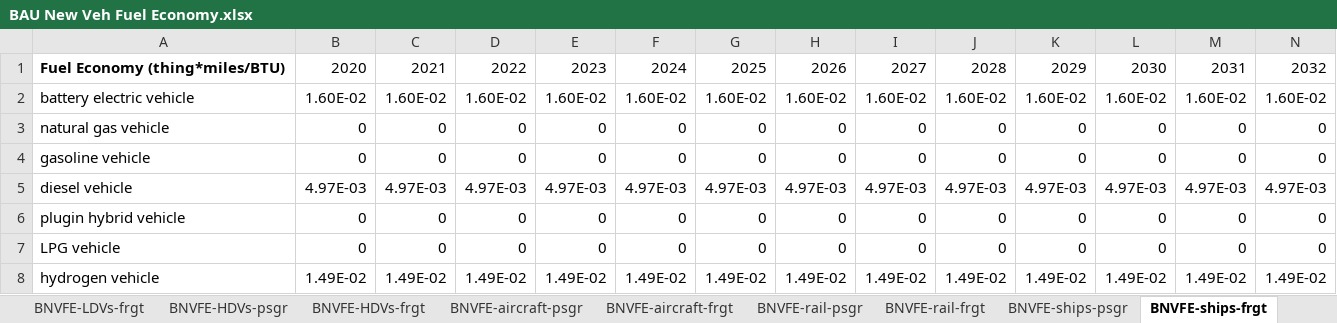
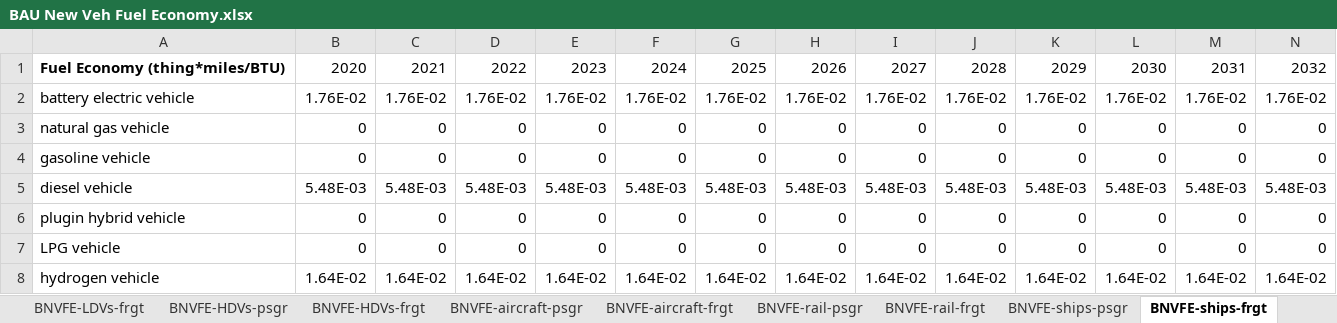
Before and after one commit to Smart-Trans/eps-china2019-smart-trans, an Excel workbook: InputData/trans/BNVFE/BAU New Veh Fuel Economy.xlsx, sheet BNVFE-ships-frgt, drawn as a sheet; only a part is shown; values as stored, in another font and other column widths than the file's, no borders; removed rows and columns are numbered as before the commit, all else as after; rows hold the shown columns only; the diff names each change by its address in the sheet, - before the commit and + after, or states it on an @@ line.

```diff
--- a/InputData/trans/BNVFE/BAU New Veh Fuel Economy.xlsx (sheet BNVFE-ships-frgt)
+++ b/InputData/trans/BNVFE/BAU New Veh Fuel Economy.xlsx (sheet BNVFE-ships-frgt)
-row 2: battery electric vehicle | 1.60E-02 | 1.60E-02 | 1.60E-02 | 1.60E-02 | 1.60E-02 | 1.60E-02 | 1.60E-02 | 1.60E-02 | 1.60E-02 | 1.60E-02 | 1.60E-02 | 1.60E-02 | 1.60E-02
+row 2: battery electric vehicle | 1.76E-02 | 1.76E-02 | 1.76E-02 | 1.76E-02 | 1.76E-02 | 1.76E-02 | 1.76E-02 | 1.76E-02 | 1.76E-02 | 1.76E-02 | 1.76E-02 | 1.76E-02 | 1.76E-02
-row 5: diesel vehicle | 4.97E-03 | 4.97E-03 | 4.97E-03 | 4.97E-03 | 4.97E-03 | 4.97E-03 | 4.97E-03 | 4.97E-03 | 4.97E-03 | 4.97E-03 | 4.97E-03 | 4.97E-03 | 4.97E-03
+row 5: diesel vehicle | 5.48E-03 | 5.48E-03 | 5.48E-03 | 5.48E-03 | 5.48E-03 | 5.48E-03 | 5.48E-03 | 5.48E-03 | 5.48E-03 | 5.48E-03 | 5.48E-03 | 5.48E-03 | 5.48E-03
-row 8: hydrogen vehicle | 1.49E-02 | 1.49E-02 | 1.49E-02 | 1.49E-02 | 1.49E-02 | 1.49E-02 | 1.49E-02 | 1.49E-02 | 1.49E-02 | 1.49E-02 | 1.49E-02 | 1.49E-02 | 1.49E-02
+row 8: hydrogen vehicle | 1.64E-02 | 1.64E-02 | 1.64E-02 | 1.64E-02 | 1.64E-02 | 1.64E-02 | 1.64E-02 | 1.64E-02 | 1.64E-02 | 1.64E-02 | 1.64E-02 | 1.64E-02 | 1.64E-02
```
Also changed, not shown: sheet BNVFE-HDVs-psgr, sheet BNVFE_data for BHNVFEAL, sheet BNVFE-aircraft-psgr, sheet SYFAFE-passenger, formulas that keep their value, InputData/trans/SYFAFE/cn-Start Year Fleet Avg Fuel Economy.xlsx, 2 other files.
